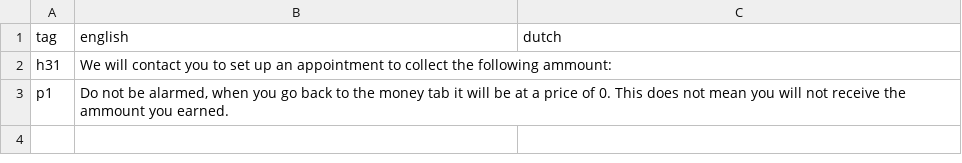
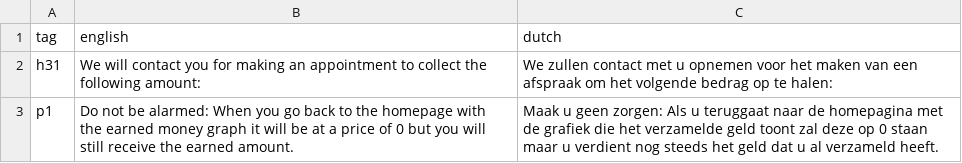
Before and after one commit to codelableidenvelux/agestudy, a CSV file: app/static/csv/collected.csv, drawn as a sheet.

```diff
--- a/app/static/csv/collected.csv
+++ b/app/static/csv/collected.csv
@@ -1,3 +1,3 @@
 tag,english,dutch
-h31,We will contact you to set up an appointment to collect the following ammount: ,
-p1,"Do not be alarmed, when you go back to the money tab it will be at a price of 0. This does not mean you will not receive the ammount you earned.",
+h31,We will contact you for making an appointment to collect the following amount:,We zullen contact met u opnemen voor het maken van een afspraak om het volgende bedrag op te halen:,
+p1,Do not be alarmed: When you go back to the homepage with the earned money graph it will be at a price of 0 but you will still receive the earned amount.,Maak u geen zorgen: Als u teruggaat naar de homepagina met de grafiek die het verzamelde geld toont zal deze op 0 staan maar u verdient nog steeds het geld dat u al verzameld heeft.,
```
Also changed, not shown: app/static/csv/account.csv, app/static/csv/home.csv, 53 other files.
